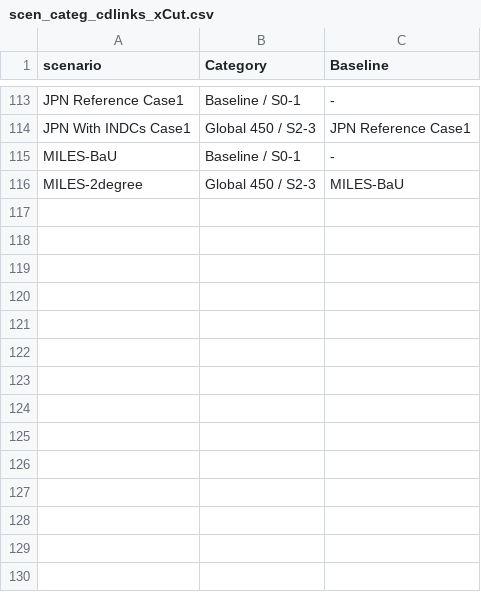
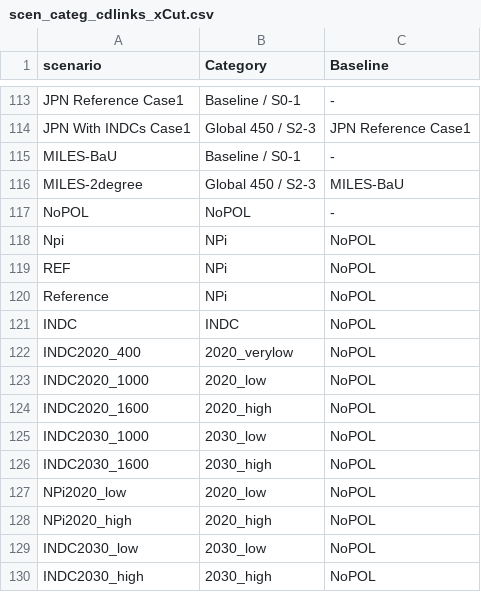
Before and after one commit to CD-LINKS/factsheet, a CSV file: src/settings/scen_categ_cdlinks_xCut.csv, drawn as a sheet; only a part is shown, gaps mark what is left out; the diff names each change by its address in the sheet, - before the commit and + after, or states it on an @@ line.

Commit message:
Added scenarios from new snapshot

```diff
--- a/src/settings/scen_categ_cdlinks_xCut.csv
+++ b/src/settings/scen_categ_cdlinks_xCut.csv
+row 117: NoPOL | NoPOL | -
+row 118: Npi | NPi | NoPOL
+row 119: REF | NPi | NoPOL
+row 120: Reference | NPi | NoPOL
+row 121: INDC | INDC | NoPOL
+row 122: INDC2020_400 | 2020_verylow | NoPOL
+row 123: INDC2020_1000 | 2020_low | NoPOL
+row 124: INDC2020_1600 | 2020_high | NoPOL
+row 125: INDC2030_1000 | 2030_low | NoPOL
+row 126: INDC2030_1600 | 2030_high | NoPOL
+row 127: NPi2020_low | 2020_low | NoPOL
+row 128: NPi2020_high | 2020_high | NoPOL
+row 129: INDC2030_low | 2030_low | NoPOL
+row 130: INDC2030_high | 2030_high | NoPOL
```
